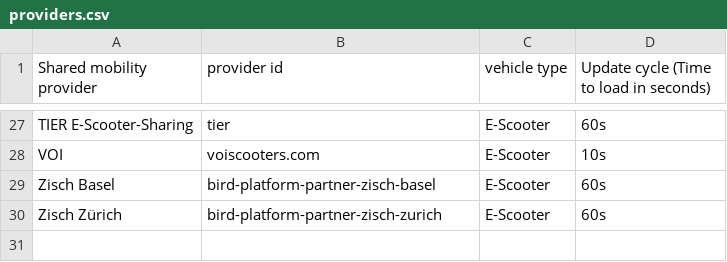
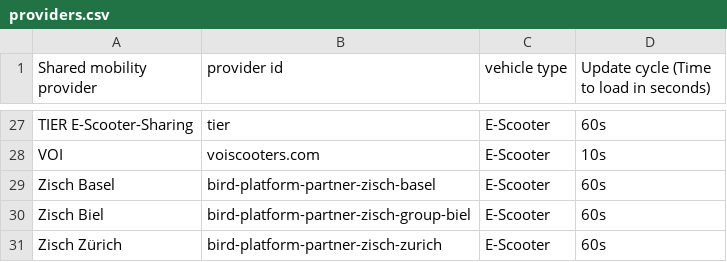
Before and after one commit to SFOE/sharedmobility, a CSV file: providers.csv, drawn as a sheet; only a part is shown, gaps mark what is left out.

Commit message:
Update providers.csv

```diff
--- a/providers.csv
+++ b/providers.csv
@@ -29,2 +29,3 @@ VOI,voiscooters.com,E-Scooter,10s
 Zisch Basel,bird-platform-partner-zisch-basel,E-Scooter,60s
+Zisch Biel, bird-platform-partner-zisch-group-biel, E-Scooter, 60s
 Zisch Zürich,bird-platform-partner-zisch-zurich,E-Scooter,60s
```
